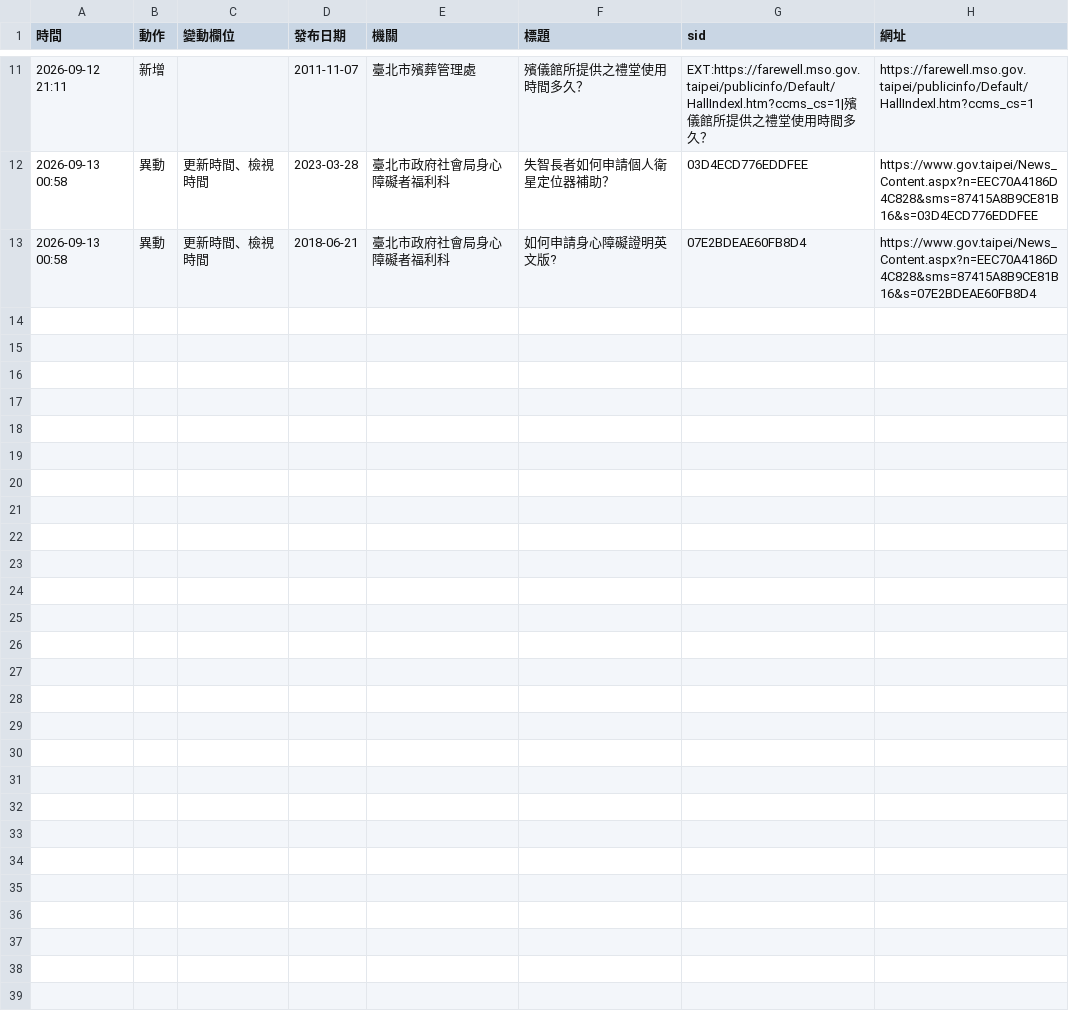
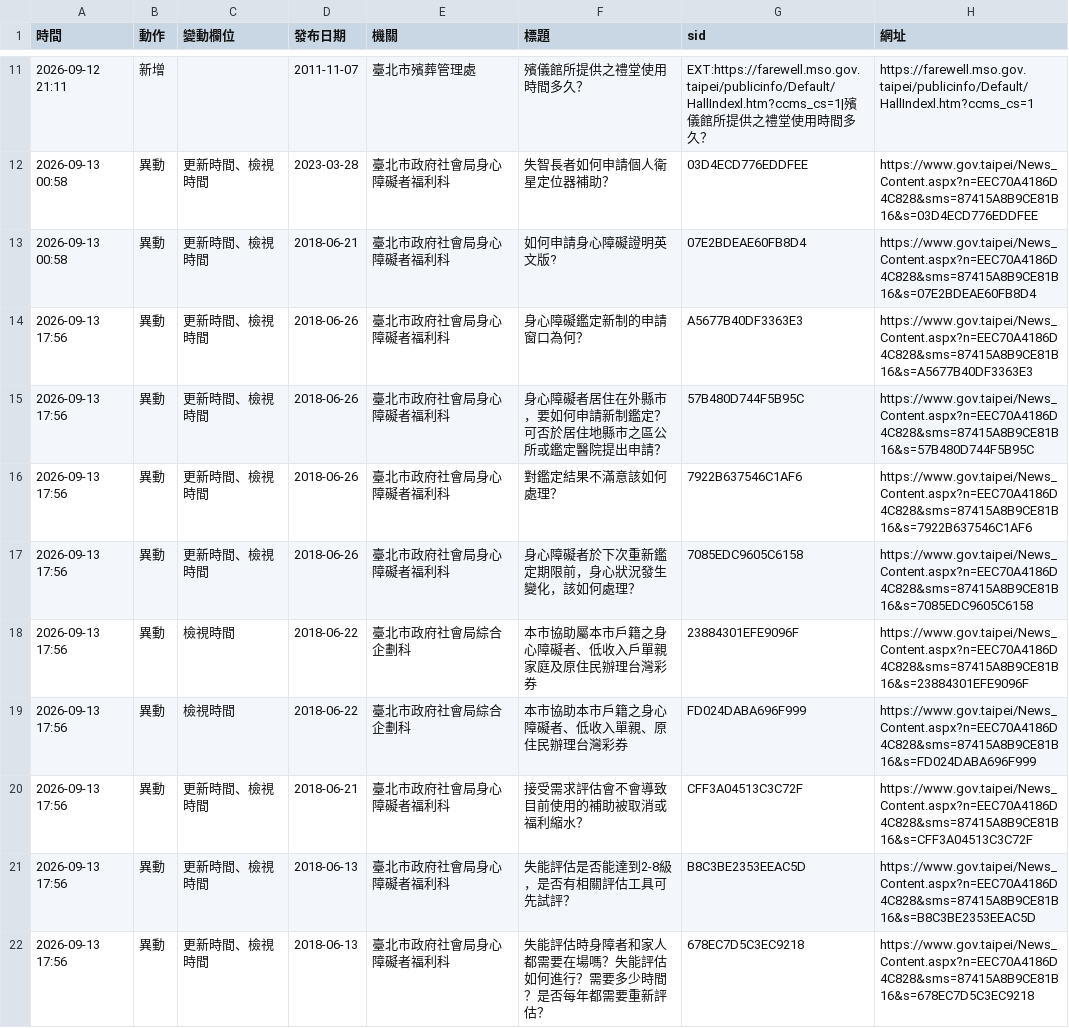
Before and after one commit to andy939/faq-crawler, a CSV file: docs/changes.csv, drawn as a sheet; only a part is shown, gaps mark what is left out; the diff names each change by its address in the sheet, - before the commit and + after, or states it on an @@ line.

```diff
--- a/docs/changes.csv
+++ b/docs/changes.csv
+row 14: 2026-09-13 17:56 | 異動 | 更新時間、檢視時間 | 2018-06-26 | 臺北市政府社會局身心障礙者福利科 | 身心障礙鑑定新制的申請窗口為何？ | A5677B40DF3363E3 | https://www.gov.taipei/News_Content.aspx?n=EEC70A4186D4C828&sms=87415A8B9CE81B16&s=A5677B40DF3363E3
+row 15: 2026-09-13 17:56 | 異動 | 更新時間、檢視時間 | 2018-06-26 | 臺北市政府社會局身心障礙者福利科 | 身心障礙者居住在外縣市，要如何申請新制鑑定？可否於居住地縣市之區公所或鑑定醫院提出申請？ | 57B480D744F5B95C | https://www.gov.taipei/News_Content.aspx?n=EEC70A4186D4C828&sms=87415A8B9CE81B16&s=57B480D744F5B95C
+row 16: 2026-09-13 17:56 | 異動 | 更新時間、檢視時間 | 2018-06-26 | 臺北市政府社會局身心障礙者福利科 | 對鑑定結果不滿意該如何處理？ | 7922B637546C1AF6 | https://www.gov.taipei/News_Content.aspx?n=EEC70A4186D4C828&sms=87415A8B9CE81B16&s=7922B637546C1AF6
+row 17: 2026-09-13 17:56 | 異動 | 更新時間、檢視時間 | 2018-06-26 | 臺北市政府社會局身心障礙者福利科 | 身心障礙者於下次重新鑑定期限前，身心狀況發生變化，該如何處理？ | 7085EDC9605C6158 | https://www.gov.taipei/News_Content.aspx?n=EEC70A4186D4C828&sms=87415A8B9CE81B16&s=7085EDC9605C6158
+row 18: 2026-09-13 17:56 | 異動 | 檢視時間 | 2018-06-22 | 臺北市政府社會局綜合企劃科 | 本市協助屬本市戶籍之身心障礙者、低收入戶單親家庭及原住民辦理台灣彩券 | 23884301EFE9096F | https://www.gov.taipei/News_Content.aspx?n=EEC70A4186D4C828&sms=87415A8B9CE81B16&s=23884301EFE9096F
+row 19: 2026-09-13 17:56 | 異動 | 檢視時間 | 2018-06-22 | 臺北市政府社會局綜合企劃科 | 本市協助本市戶籍之身心障礙者、低收入單親、原住民辦理台灣彩券 | FD024DABA696F999 | https://www.gov.taipei/News_Content.aspx?n=EEC70A4186D4C828&sms=87415A8B9CE81B16&s=FD024DABA696F999
+row 20: 2026-09-13 17:56 | 異動 | 更新時間、檢視時間 | 2018-06-21 | 臺北市政府社會局身心障礙者福利科 | 接受需求評估會不會導致目前使用的補助被取消或福利縮水？ | CFF3A04513C3C72F | https://www.gov.taipei/News_Content.aspx?n=EEC70A4186D4C828&sms=87415A8B9CE81B16&s=CFF3A04513C3C72F
+row 21: 2026-09-13 17:56 | 異動 | 更新時間、檢視時間 | 2018-06-13 | 臺北市政府社會局身心障礙者福利科 | 失能評估是否能達到2-8級，是否有相關評估工具可先試評？ | B8C3BE2353EEAC5D | https://www.gov.taipei/News_Content.aspx?n=EEC70A4186D4C828&sms=87415A8B9CE81B16&s=B8C3BE2353EEAC5D
+row 22: 2026-09-13 17:56 | 異動 | 更新時間、檢視時間 | 2018-06-13 | 臺北市政府社會局身心障礙者福利科 | 失能評估時身障者和家人都需要在場嗎？失能評估如何進行？需要多少時間？是否每年都需要重新評估？ | 678EC7D5C3EC9218 | https://www.gov.taipei/News_Content.aspx?n=EEC70A4186D4C828&sms=87415A8B9CE81B16&s=678EC7D5C3EC9218
```
Also changed, not shown: docs/runs.csv, 4 other files.
